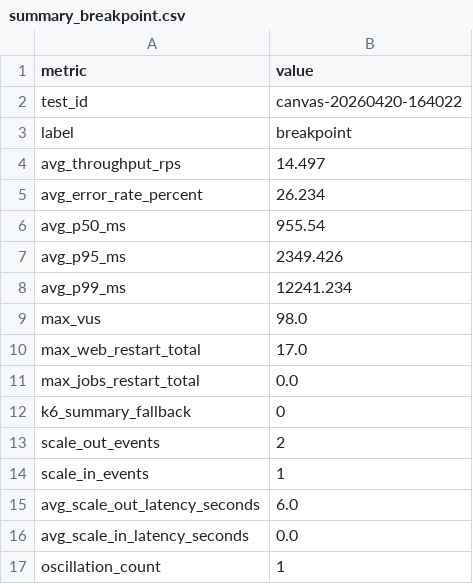
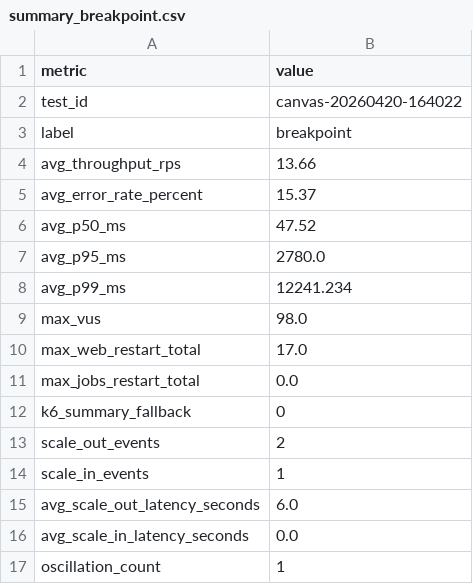
Before and after one commit to giakhanh22024558/canvas-k8s, a CSV file: testing/results/canvas-20260420-164022/summary_breakpoint.csv, drawn as a sheet.

Commit message:
Add test results for canvas-20260420-164022

```diff
--- a/testing/results/canvas-20260420-164022/summary_breakpoint.csv
+++ b/testing/results/canvas-20260420-164022/summary_breakpoint.csv
@@ -3,6 +3,6 @@ test_id,canvas-20260420-164022
 label,breakpoint
-avg_throughput_rps,14.497
-avg_error_rate_percent,26.234
-avg_p50_ms,955.54
-avg_p95_ms,2349.426
+avg_throughput_rps,13.66
+avg_error_rate_percent,15.37
+avg_p50_ms,47.52
+avg_p95_ms,2780.0
 avg_p99_ms,12241.234
```
Also changed, not shown: 2 other files.
